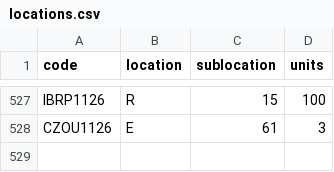
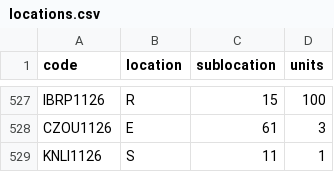
Before and after one commit to DeltaLabo/inventory, a CSV file: data/locations.csv, drawn as a sheet; only a part is shown, gaps mark what is left out.

```diff
--- a/data/locations.csv
+++ b/data/locations.csv
@@ -528 +528,2 @@ IBRP1126,R,15,100
 CZOU1126,E,61,3
+KNLI1126,S,11,1
```
Also changed, not shown: data/details.csv, 1 other file.
